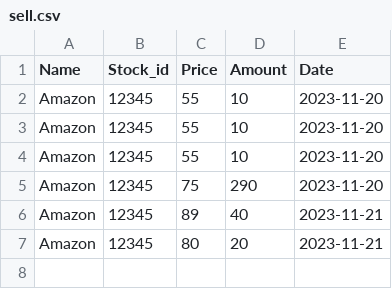
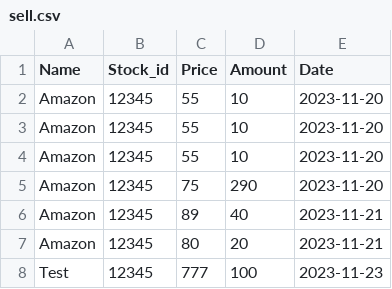
Before and after one commit to RenKKLR/Final_Project, a CSV file: sell.csv, drawn as a sheet; the diff names each change by its address in the sheet, - before the commit and + after, or states it on an @@ line.

```diff
--- a/sell.csv
+++ b/sell.csv
+row 8: Test | 12345 | 777 | 100 | 2023-11-23
```
Also changed, not shown: buy.csv, 2 other files.
